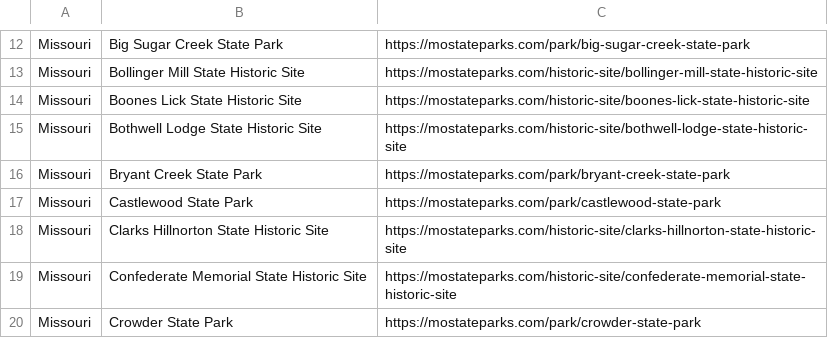
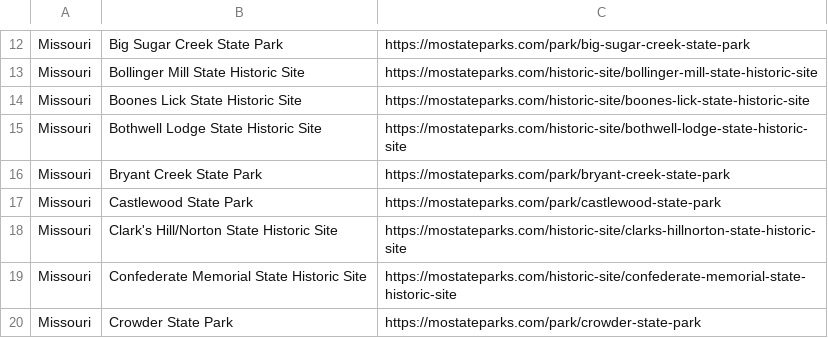
Before and after one commit to Tim-Army/State-Parks, a CSV file: scrape/out/Missouri.csv, drawn as a sheet; only a part is shown, gaps mark what is left out.

```diff
--- a/scrape/out/Missouri.csv
+++ b/scrape/out/Missouri.csv
@@ -17,3 +17,3 @@ Missouri,Bryant Creek State Park,https://mostateparks.com/park/bryant-creek-stat
 Missouri,Castlewood State Park,https://mostateparks.com/park/castlewood-state-park
-Missouri,Clarks Hillnorton State Historic Site,https://mostateparks.com/historic-site/clarks-hillnorton-state-historic-site
+Missouri,Clark's Hill/Norton State Historic Site,https://mostateparks.com/historic-site/clarks-hillnorton-state-historic-site
 Missouri,Confederate Memorial State Historic Site,https://mostateparks.com/historic-site/confederate-memorial-state-historic-site
```
Also changed, not shown: parks.csv, scrape/county-overrides.csv, 2 other files.
